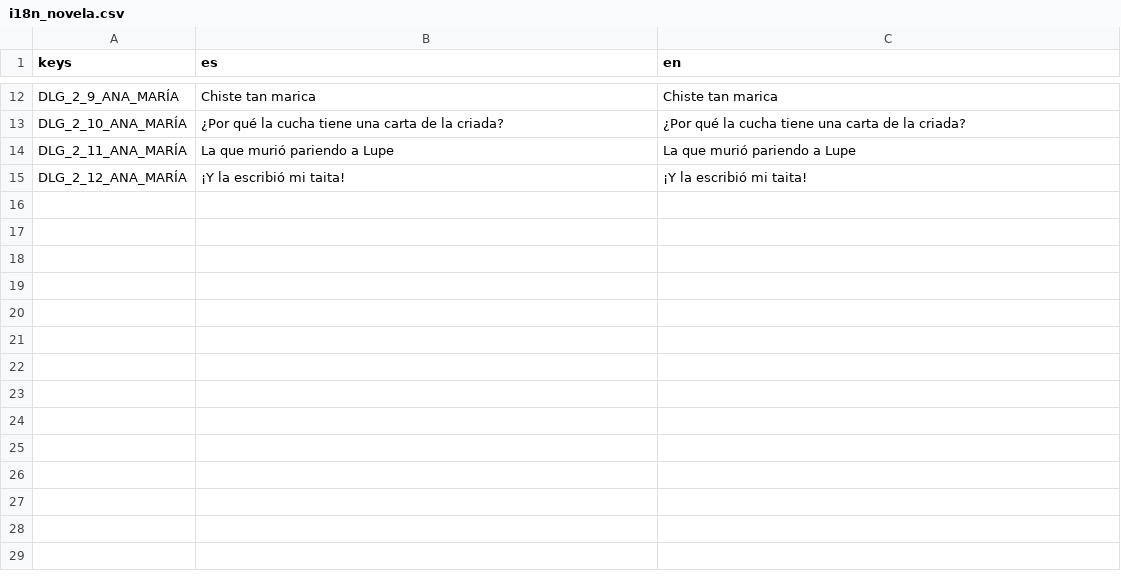
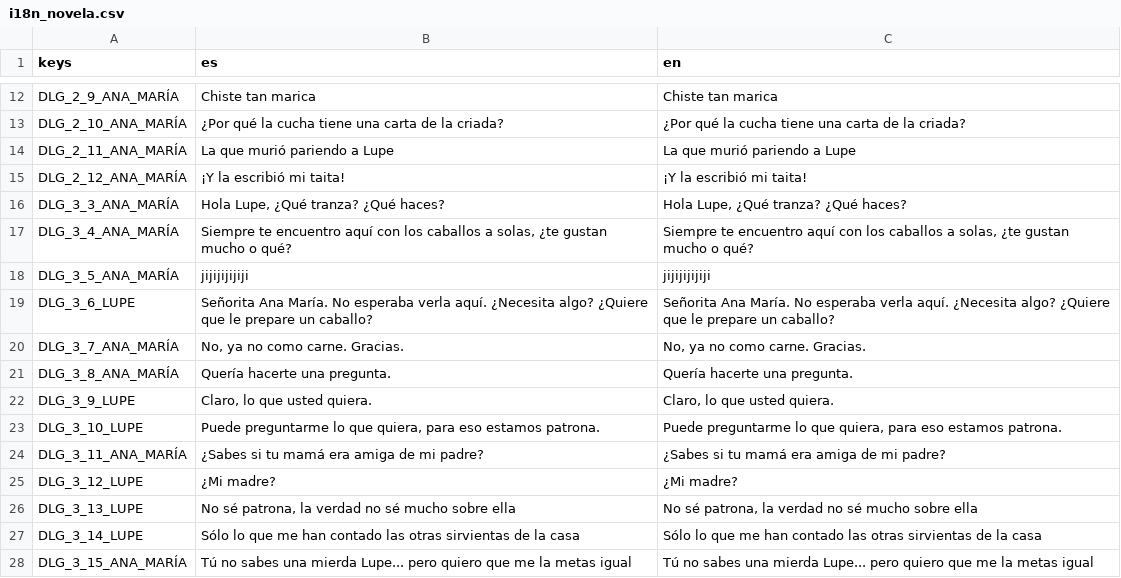
Before and after one commit to Perro-Viejo/ElPajaroQuemamais, a CSV file: assets/localization/i18n_novela.csv, drawn as a sheet; only a part is shown, gaps mark what is left out.

```diff
--- a/assets/localization/i18n_novela.csv
+++ b/assets/localization/i18n_novela.csv
@@ -15 +15,14 @@ DLG_2_11_ANA_MARÍA,La que murió pariendo a Lupe,La que murió pariendo a Lupe
 DLG_2_12_ANA_MARÍA,¡Y la escribió mi taita!,¡Y la escribió mi taita!
+DLG_3_3_ANA_MARÍA,"Hola Lupe, ¿Qué tranza? ¿Qué haces?","Hola Lupe, ¿Qué tranza? ¿Qué haces?"
+DLG_3_4_ANA_MARÍA,"Siempre te encuentro aquí con los caballos a solas, ¿te gustan mucho o qué?","Siempre te encuentro aquí con los caballos a solas, ¿te gustan mucho o qué?"
+DLG_3_5_ANA_MARÍA,jijijijijiji,jijijijijiji
+DLG_3_6_LUPE,Señorita Ana María. No esperaba verla aquí. ¿Necesita algo? ¿Quiere que le prepare un caballo?,Señorita Ana María. No esperaba verla aquí. ¿Necesita algo? ¿Quiere que le prepare un caballo?
+DLG_3_7_ANA_MARÍA,"No, ya no como carne. Gracias.","No, ya no como carne. Gracias."
+DLG_3_8_ANA_MARÍA,Quería hacerte una pregunta.,Quería hacerte una pregunta.
+DLG_3_9_LUPE,"Claro, lo que usted quiera.","Claro, lo que usted quiera."
+DLG_3_10_LUPE,"Puede preguntarme lo que quiera, para eso estamos patrona.","Puede preguntarme lo que quiera, para eso estamos patrona."
+DLG_3_11_ANA_MARÍA,¿Sabes si tu mamá era amiga de mi padre?,¿Sabes si tu mamá era amiga de mi padre?
+DLG_3_12_LUPE,¿Mi madre?,¿Mi madre?
+DLG_3_13_LUPE,"No sé patrona, la verdad no sé mucho sobre ella","No sé patrona, la verdad no sé mucho sobre ella"
+DLG_3_14_LUPE,Sólo lo que me han contado las otras sirvientas de la casa,Sólo lo que me han contado las otras sirvientas de la casa
+DLG_3_15_ANA_MARÍA,Tú no sabes una mierda Lupe... pero quiero que me la metas igual,Tú no sabes una mierda Lupe... pero quiero que me la metas igual
```
Also changed, not shown: 11 other files.
